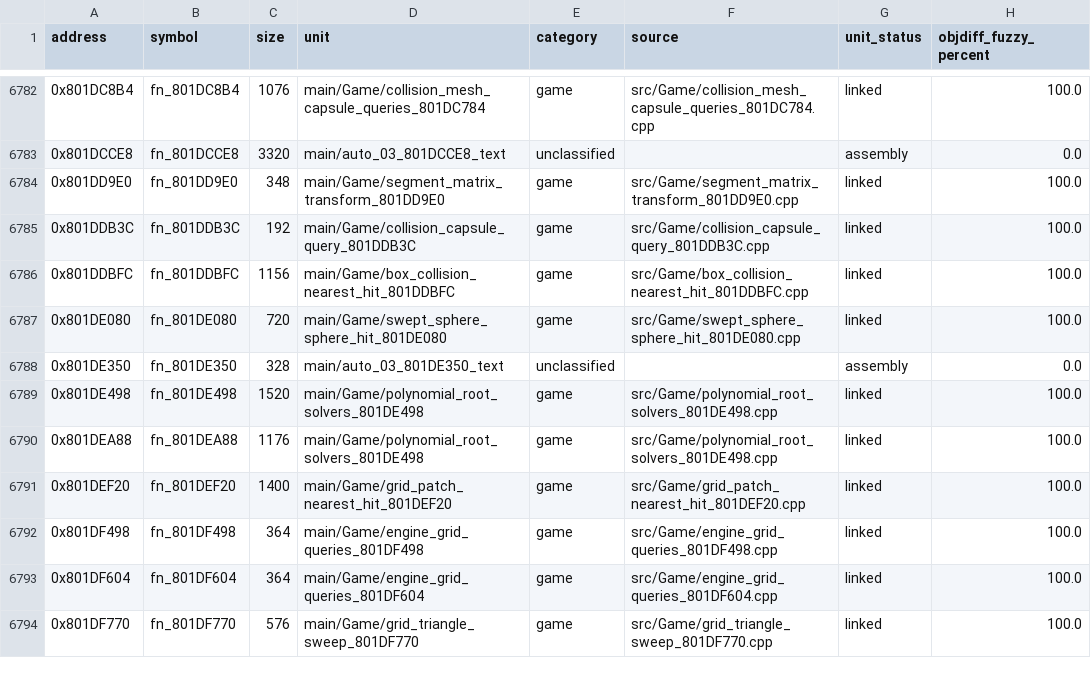
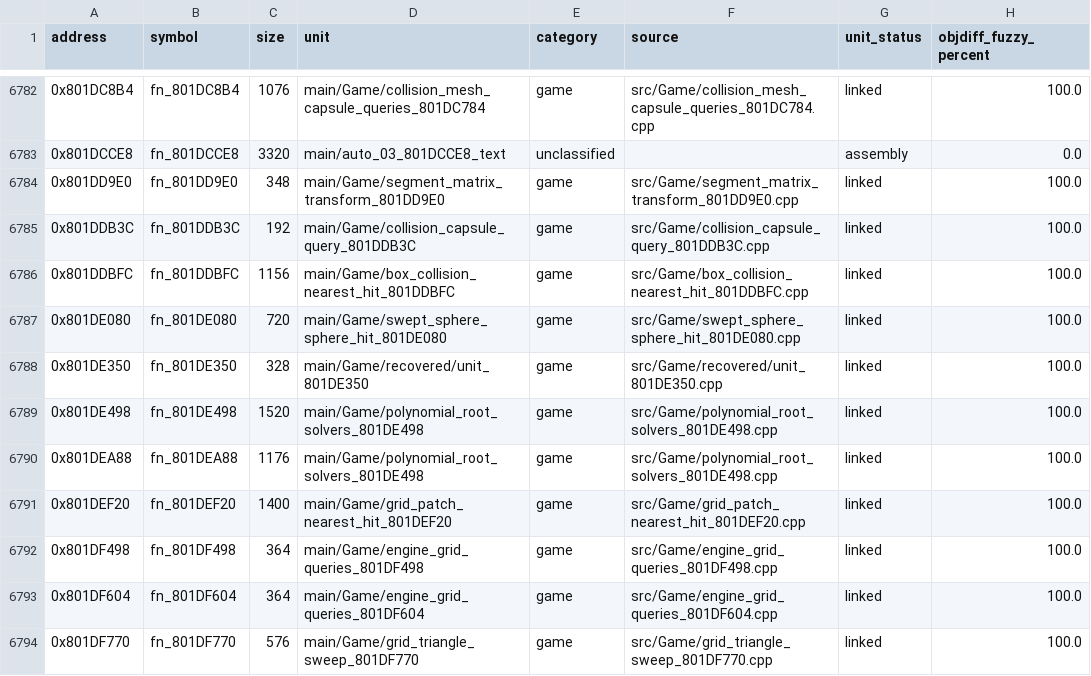
Before and after one commit to eigenstuffs/rotfd, a CSV file: progress/GSQE78-functions.csv, drawn as a sheet; only a part is shown, gaps mark what is left out.

```diff
--- a/progress/GSQE78-functions.csv
+++ b/progress/GSQE78-functions.csv
@@ -6787,3 +6787,3 @@ address,symbol,size,unit,category,source,unit_status,objdiff_fuzzy_percent
 0x801DE080,fn_801DE080,720,main/Game/swept_sphere_sphere_hit_801DE080,game,src/Game/swept_sphere_sphere_hit_801DE080.cpp,linked,100.0
-0x801DE350,fn_801DE350,328,main/auto_03_801DE350_text,unclassified,,assembly,0.0
+0x801DE350,fn_801DE350,328,main/Game/recovered/unit_801DE350,game,src/Game/recovered/unit_801DE350.cpp,linked,100.0
 0x801DE498,fn_801DE498,1520,main/Game/polynomial_root_solvers_801DE498,game,src/Game/polynomial_root_solvers_801DE498.cpp,linked,100.0
```
Also changed, not shown: 5 other files.
